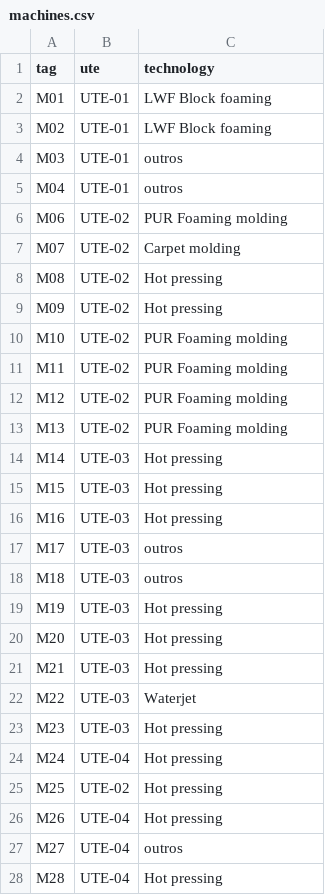
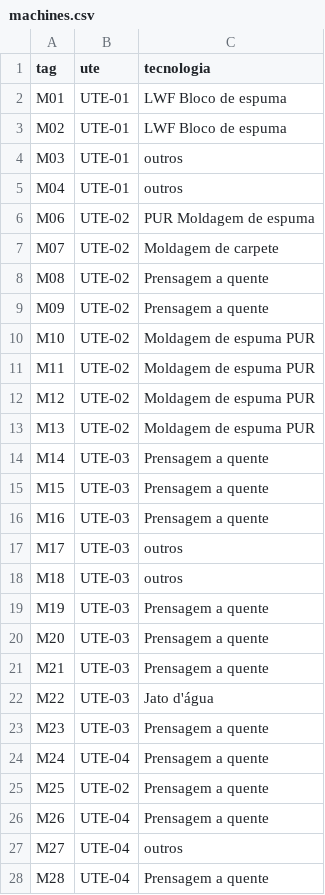
Before and after one commit to leandrosantino/QuickOS, a CSV file: prisma/seed/src/machines.csv, drawn as a sheet; only a part is shown; the diff covers the shown part only.

```diff
--- a/prisma/seed/src/machines.csv
+++ b/prisma/seed/src/machines.csv
@@ -1,28 +1,28 @@
-tag;ute;technology
-M01;UTE-01;LWF Block foaming
-M02;UTE-01;LWF Block foaming
+tag;ute;tecnologia
+M01;UTE-01;LWF Bloco de espuma
+M02;UTE-01;LWF Bloco de espuma
 M03;UTE-01;outros
 M04;UTE-01;outros
-M06;UTE-02;PUR Foaming molding
-M07;UTE-02;Carpet molding
-M08;UTE-02;Hot pressing
-M09;UTE-02;Hot pressing
-M10;UTE-02;PUR Foaming molding
-M11;UTE-02;PUR Foaming molding
-M12;UTE-02;PUR Foaming molding
-M13;UTE-02;PUR Foaming molding
-M14;UTE-03;Hot pressing
-M15;UTE-03;Hot pressing
-M16;UTE-03;Hot pressing
+M06;UTE-02;PUR Moldagem de espuma
+M07;UTE-02;Moldagem de carpete
+M08;UTE-02;Prensagem a quente
+M09;UTE-02;Prensagem a quente
+M10;UTE-02;Moldagem de espuma PUR
+M11;UTE-02;Moldagem de espuma PUR
+M12;UTE-02;Moldagem de espuma PUR
+M13;UTE-02;Moldagem de espuma PUR
+M14;UTE-03;Prensagem a quente
+M15;UTE-03;Prensagem a quente
+M16;UTE-03;Prensagem a quente
 M17;UTE-03;outros
 M18;UTE-03;outros
-M19;UTE-03;Hot pressing
-M20;UTE-03;Hot pressing
-M21;UTE-03;Hot pressing
-M22;UTE-03;Waterjet
-M23;UTE-03;Hot pressing
-M24;UTE-04;Hot pressing
-M25;UTE-02;Hot pressing
-M26;UTE-04;Hot pressing
+M19;UTE-03;Prensagem a quente
+M20;UTE-03;Prensagem a quente
+M21;UTE-03;Prensagem a quente
+M22;UTE-03;Jato d'água
+M23;UTE-03;Prensagem a quente
+M24;UTE-04;Prensagem a quente
+M25;UTE-02;Prensagem a quente
+M26;UTE-04;Prensagem a quente
 M27;UTE-04;outros
-M28;UTE-04;Hot pressing
+M28;UTE-04;Prensagem a quente
```
Also changed, not shown: 14 edited cells elsewhere in this file, prisma/seed/src/workers.csv, 6 other files.
